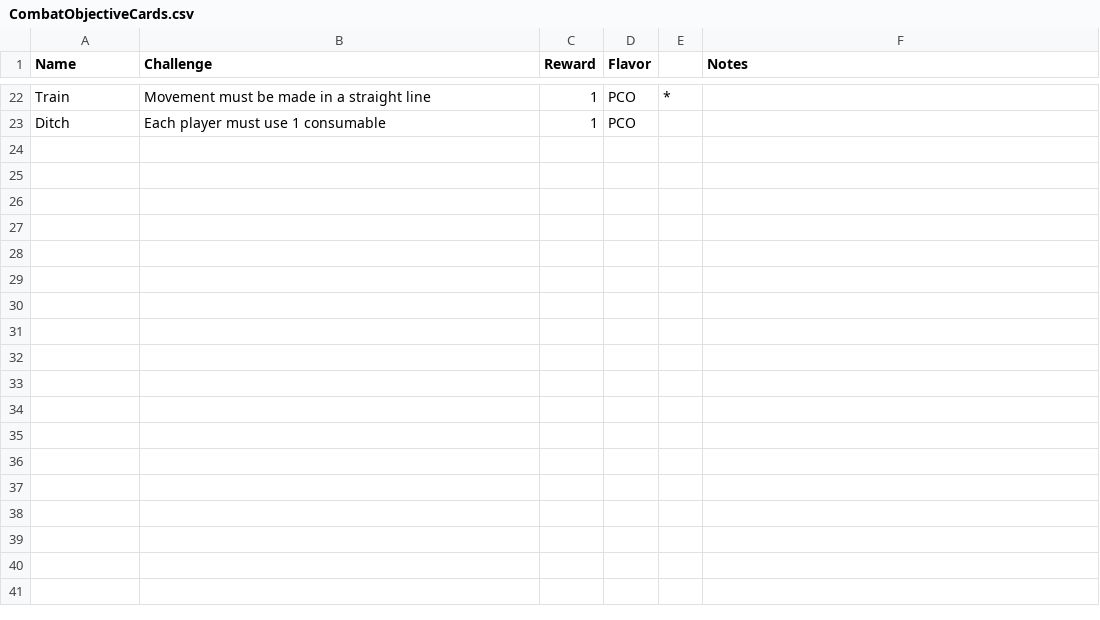
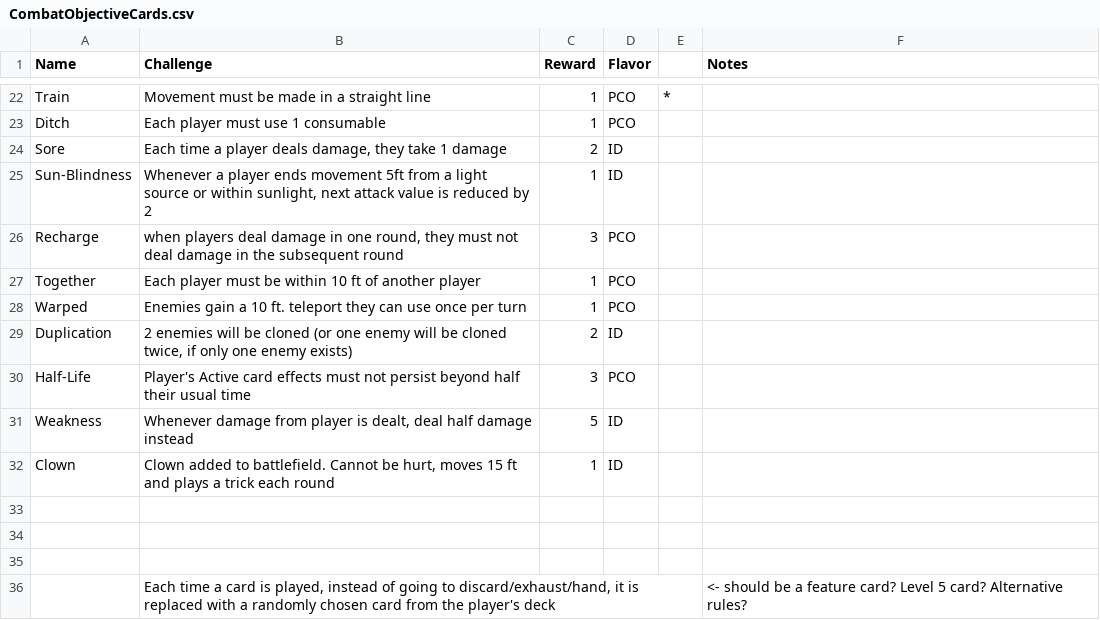
Before and after one commit to isabella232/TableTopRolePlaying_Squib, a CSV file: tactile_tabletop/Objective Cards/CombatObjectiveCards.csv, drawn as a sheet; only a part is shown, gaps mark what is left out.

Commit message:
more objectives

```diff
--- a/tactile_tabletop/Objective Cards/CombatObjectiveCards.csv
+++ b/tactile_tabletop/Objective Cards/CombatObjectiveCards.csv
@@ -23 +23,14 @@ Train,Movement must be made in a straight line,1,PCO,*,
 Ditch,Each player must use 1 consumable,1,PCO,,
+Sore,"Each time a player deals damage, they take 1 damage",2,ID,,
+Sun-Blindness,"Whenever a player ends movement 5ft from a light source or within sunlight, next attack value is reduced by 2",1,ID,,
+Recharge,"when players deal damage in one round, they must not deal damage in the subsequent round",3,PCO,,
+Together,Each player must be within 10 ft of another player,1,PCO,,
+Warped,Enemies gain a 10 ft. teleport they can use once per turn,1,PCO,,
+Duplication,"2 enemies will be cloned (or one enemy will be cloned twice, if only one enemy exists)",2,ID,,
+Half-Life,Player's Active card effects must not persist beyond half their usual time,3,PCO,,
+Weakness,"Whenever damage from player is dealt, deal half damage instead",5,ID,,
+Clown,"Clown added to battlefield. Cannot be hurt, moves 15 ft and plays a trick each round",1,ID,,
+,,,,,
+,,,,,
+,,,,,
+,"Each time a card is played, instead of going to discard/exhaust/hand, it is replaced with a randomly chosen card from the player's deck",,,,<- should be a feature card? Level 5 card? Alternative rules?
```
